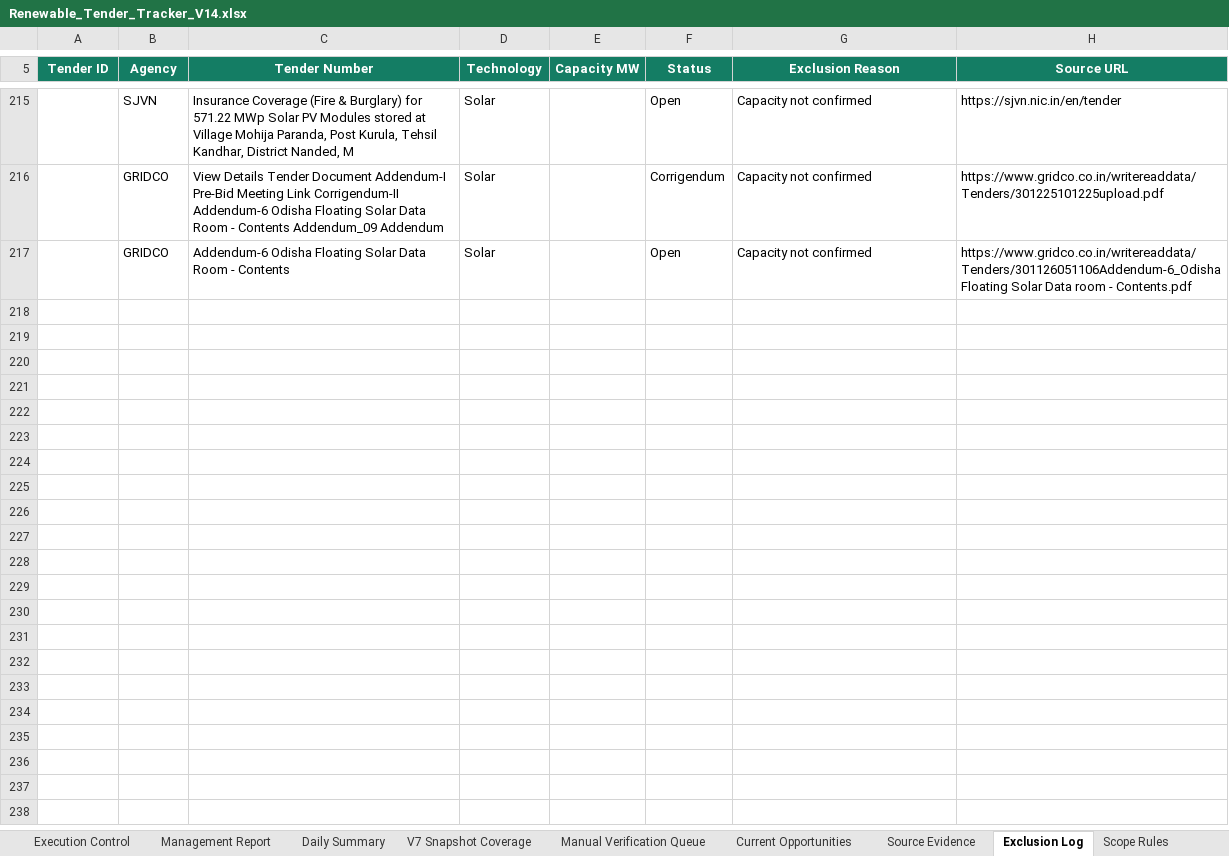
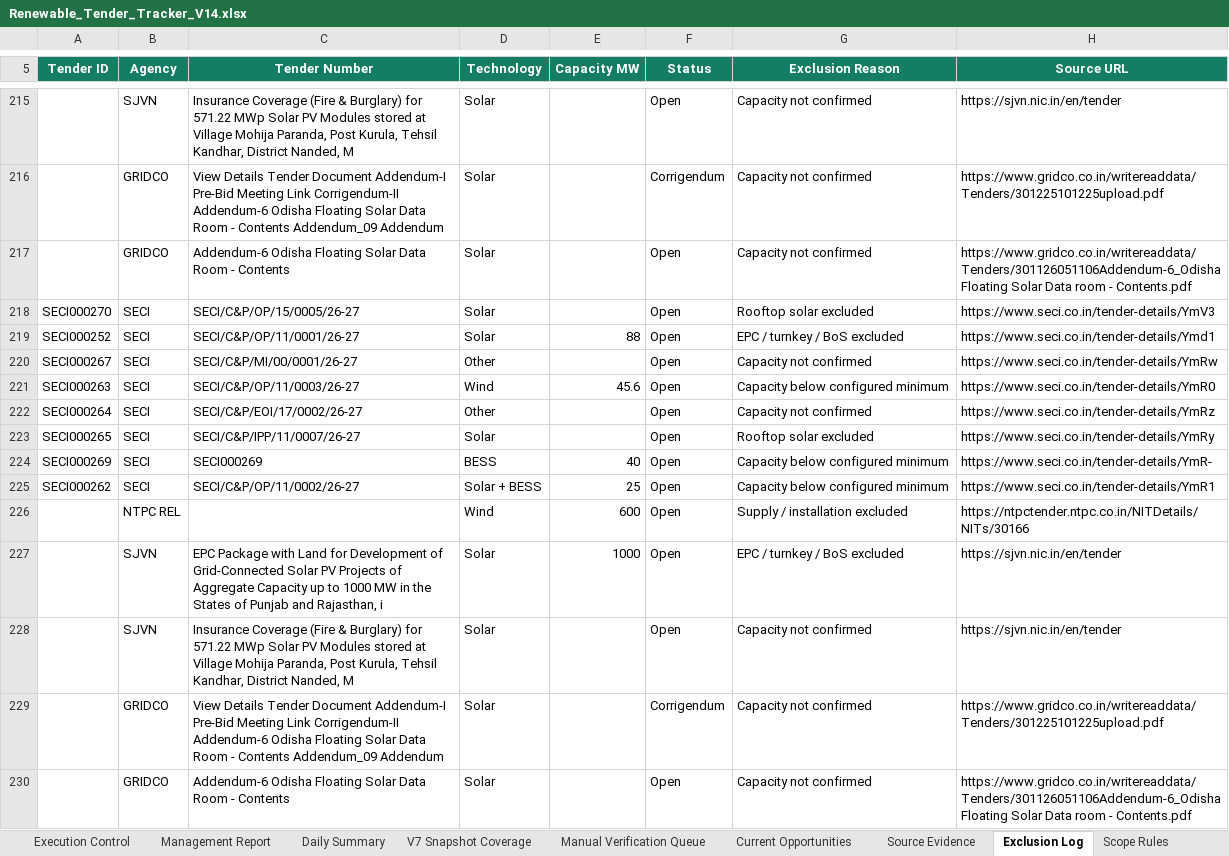
Before and after one commit to omi54321/Renewable-tender-tracker, an Excel workbook: Output/Renewable_Tender_Tracker_V14.xlsx, sheet Exclusion Log, drawn as a sheet; only a part is shown, gaps mark what is left out; values as stored, in another font and other column widths than the file's, no borders; table styles not drawn; the diff names each change by its address in the sheet, - before the commit and + after, or states it on an @@ line.

Commit message:
V14 automated tender update 2026-08-21 03:46 UTC

```diff
--- a/Output/Renewable_Tender_Tracker_V14.xlsx (sheet Exclusion Log)
+++ b/Output/Renewable_Tender_Tracker_V14.xlsx (sheet Exclusion Log)
+row 218: SECI000270 | SECI | SECI/C&P/OP/15/0005/26-27 | Solar |  | Open | Rooftop solar excluded | https://www.seci.co.in/tender-details/YmV3
+row 219: SECI000252 | SECI | SECI/C&P/OP/11/0001/26-27 | Solar | 88 | Open | EPC / turnkey / BoS excluded | https://www.seci.co.in/tender-details/Ymd1
+row 220: SECI000267 | SECI | SECI/C&P/MI/00/0001/26-27 | Other |  | Open | Capacity not confirmed | https://www.seci.co.in/tender-details/YmRw
+row 221: SECI000263 | SECI | SECI/C&P/OP/11/0003/26-27 | Wind | 45.6 | Open | Capacity below configured minimum | https://www.seci.co.in/tender-details/YmR0
+row 222: SECI000264 | SECI | SECI/C&P/EOI/17/0002/26-27 | Other |  | Open | Capacity not confirmed | https://www.seci.co.in/tender-details/YmRz
+row 223: SECI000265 | SECI | SECI/C&P/IPP/11/0007/26-27 | Solar |  | Open | Rooftop solar excluded | https://www.seci.co.in/tender-details/YmRy
+row 224: SECI000269 | SECI | SECI000269 | BESS | 40 | Open | Capacity below configured minimum | https://www.seci.co.in/tender-details/YmR-
+row 225: SECI000262 | SECI | SECI/C&P/OP/11/0002/26-27 | Solar + BESS | 25 | Open | Capacity below configured minimum | https://www.seci.co.in/tender-details/YmR1
+row 226:  | NTPC REL |  | Wind | 600 | Open | Supply / installation excluded | https://ntpctender.ntpc.co.in/NITDetails/NITs/30166
+row 227:  | SJVN | EPC Package with Land for Development of Grid-Connected Solar PV Projects of Aggregate Capacity up to 1000 MW in the States of Punjab and Rajasthan, i | Solar | 1000 | Open | EPC / turnkey / BoS excluded | https://sjvn.nic.in/en/tender
+row 228:  | SJVN | Insurance Coverage (Fire & Burglary) for 571.22 MWp Solar PV Modules stored at Village Mohija Paranda, Post Kurula, Tehsil Kandhar, District Nanded, M | Solar |  | Open | Capacity not confirmed | https://sjvn.nic.in/en/tender
+row 229:  | GRIDCO | View Details Tender Document Addendum-I Pre-Bid Meeting Link Corrigendum-II Addendum-6 Odisha Floating Solar Data Room - Contents Addendum_09 Addendum | Solar |  | Corrigendum | Capacity not confirmed | https://www.gridco.co.in/writereaddata/Tenders/301225101225upload.pdf
+row 230:  | GRIDCO | Addendum-6 Odisha Floating Solar Data Room - Contents | Solar |  | Open | Capacity not confirmed | https://www.gridco.co.in/writereaddata/Tenders/301126051106Addendum-6_Odisha Floating Solar Data room - Contents.pdf
```
Also changed, not shown: sheet Automation Status, sheet Master Tenders, 4 other files.
